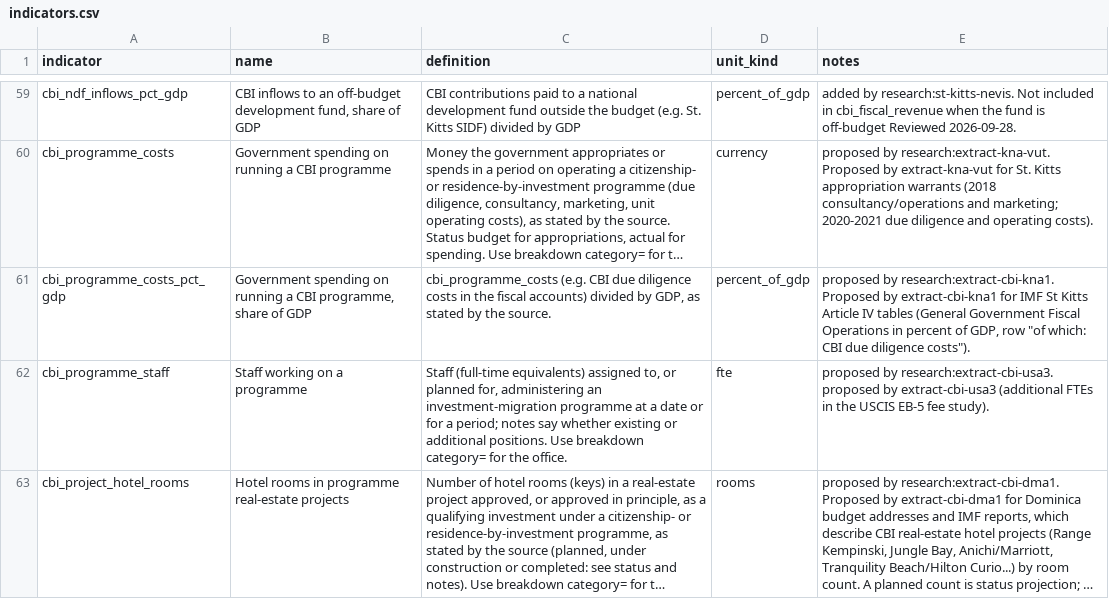
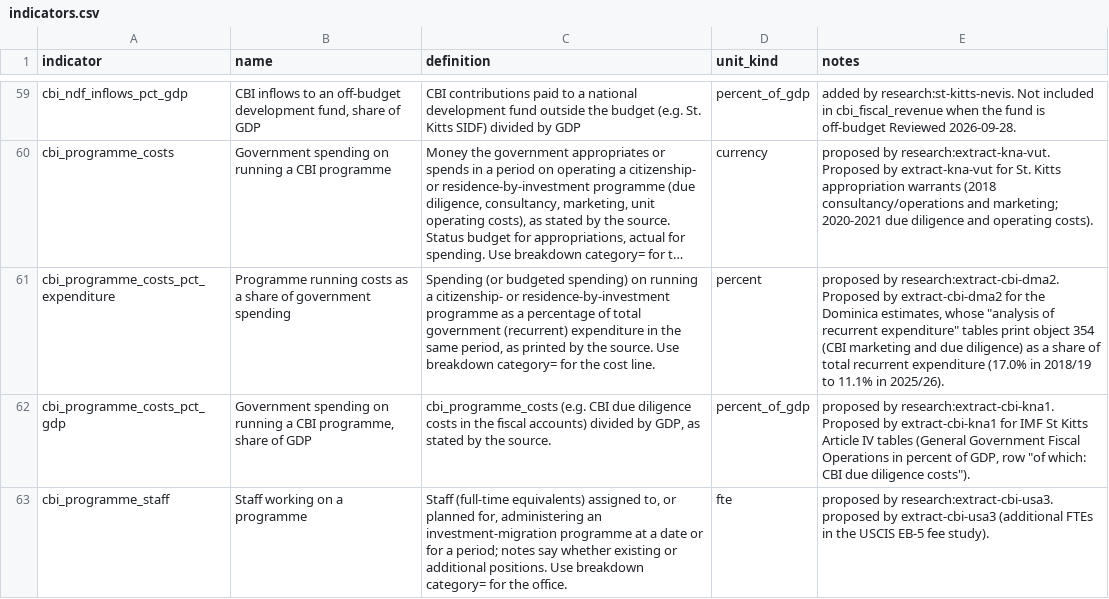
Before and after one commit to oscarleoo/data, a CSV file: topics/cbi/data/indicators.csv, drawn as a sheet; only a part is shown, gaps mark what is left out; the shorter side is filled out with more unchanged rows; long unchanged cells end in …; the diff names each change by its address in the sheet, - before the commit and + after, or states it on an @@ line.

```diff
--- a/topics/cbi/data/indicators.csv
+++ b/topics/cbi/data/indicators.csv
+row 61: cbi_programme_costs_pct_expenditure | Programme running costs as a share of government spending | Spending (or budgeted spending) on running a citizenship- or residence-by-investment programme as a percentage of total government (recurrent) expenditure in the same period, as printed by the source. Use breakdown category= for the cost line. | percent | proposed by research:extract-cbi-dma2. Proposed by extract-cbi-dma2 for the Dominica estimates, whose "analysis of recurrent expenditure" tables print object 354 (CBI marketing and due diligence) as a share of total recurrent expenditure (17.0% in 2018/19 to 11.1% in 2025/26).
```
Also changed, not shown: topics/cbi/data/events.csv, 3 other files.
